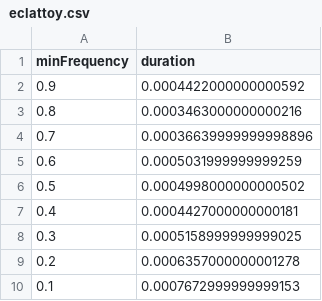
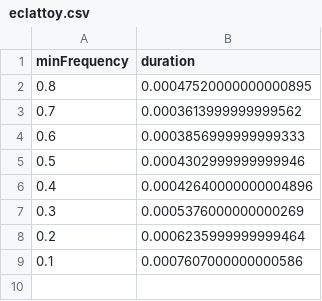
Before and after one commit to Manste/LINFO2364, a CSV file: Project 1 Implementing Apriori-20220211/Performance/eclattoy.csv, drawn as a sheet.

```diff
--- a/Project 1 Implementing Apriori-20220211/Performance/eclattoy.csv
+++ b/Project 1 Implementing Apriori-20220211/Performance/eclattoy.csv
@@ -1,10 +1,9 @@
 minFrequency,duration
-0.9,0.0004422000000000592
-0.8,0.0003463000000000216
-0.7,0.00036639999999998896
-0.6,0.0005031999999999259
-0.5,0.0004998000000000502
-0.4,0.0004427000000000181
-0.3,0.0005158999999999025
-0.2,0.0006357000000001278
-0.1,0.0007672999999999153
+0.8,0.00047520000000000895
+0.7,0.0003613999999999562
+0.6,0.0003856999999999333
+0.5,0.0004302999999999946
+0.4,0.00042640000000004896
+0.3,0.0005376000000000269
+0.2,0.0006235999999999464
+0.1,0.0007607000000000586
```
Also changed, not shown: Project 1 Implementing Apriori-20220211/Performance/aprioritoy.csv, 1 other file.
